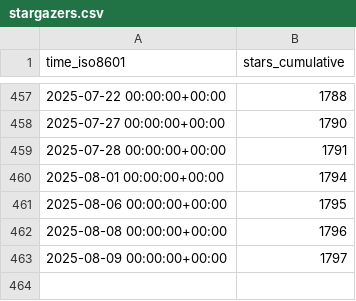
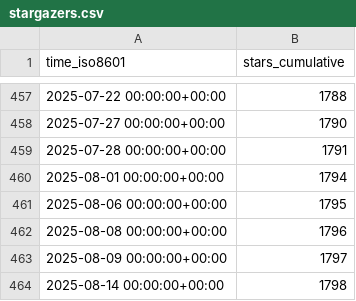
Before and after one commit to Pythagora-io/pythagora, a CSV file: Pythagora-io/pythagora/ghrs-data/stargazers.csv, drawn as a sheet; only a part is shown, gaps mark what is left out.

```diff
--- a/Pythagora-io/pythagora/ghrs-data/stargazers.csv
+++ b/Pythagora-io/pythagora/ghrs-data/stargazers.csv
@@ -463 +463,2 @@ time_iso8601,stars_cumulative
 2025-08-09 00:00:00+00:00,1797
+2025-08-14 00:00:00+00:00,1798
```
